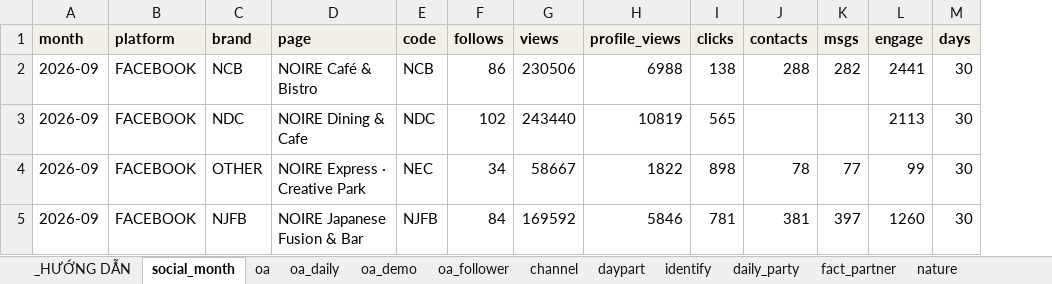
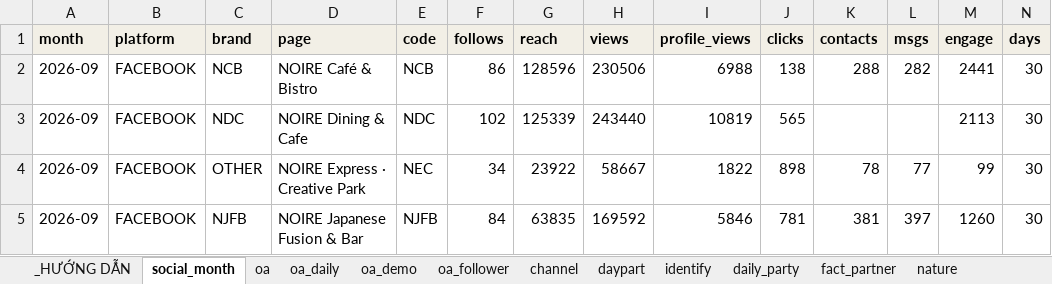
Before and after one commit to atkbluesky/noire-fnb, an Excel workbook: data_input/monthly/2026-09.xlsx, sheet social_month, drawn as a sheet; values as stored, in another font and other column widths than the file's, no borders; the diff names each change by its address in the sheet, - before the commit and + after, or states it on an @@ line.

```diff
--- a/data_input/monthly/2026-09.xlsx (sheet social_month)
+++ b/data_input/monthly/2026-09.xlsx (sheet social_month)
+column G (reach), rows 2-5: 128596 | 125339 | 23922 | 63835
```
